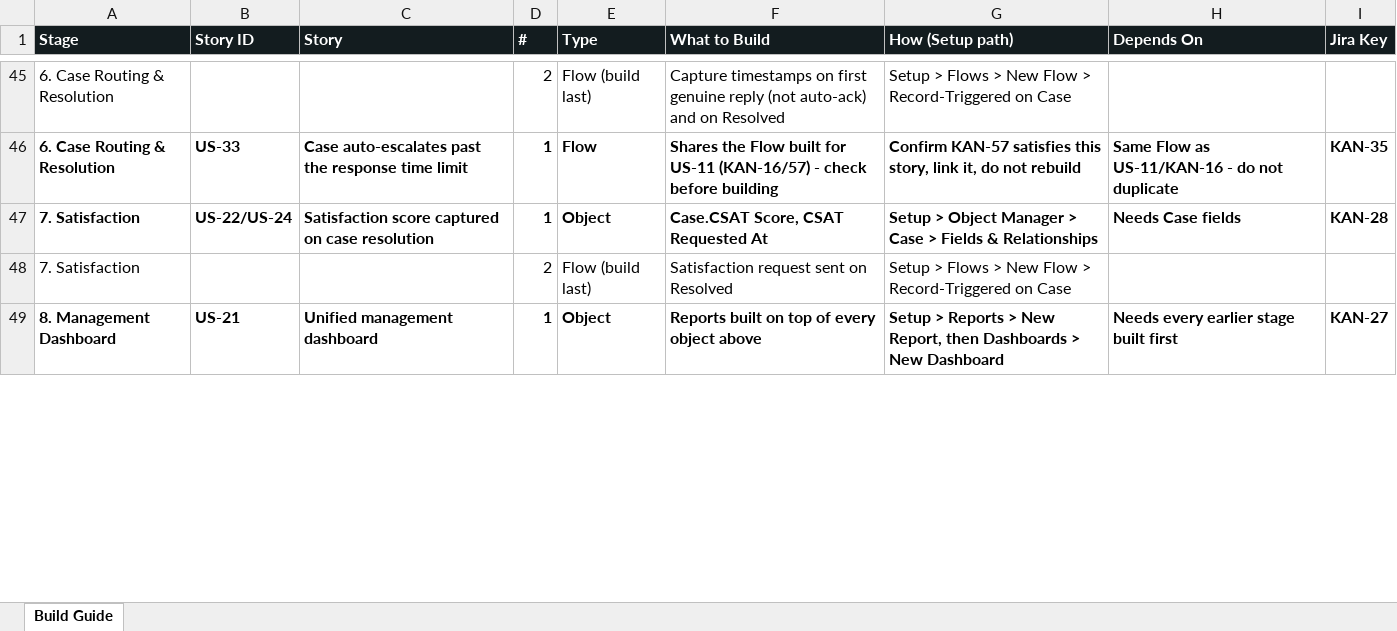
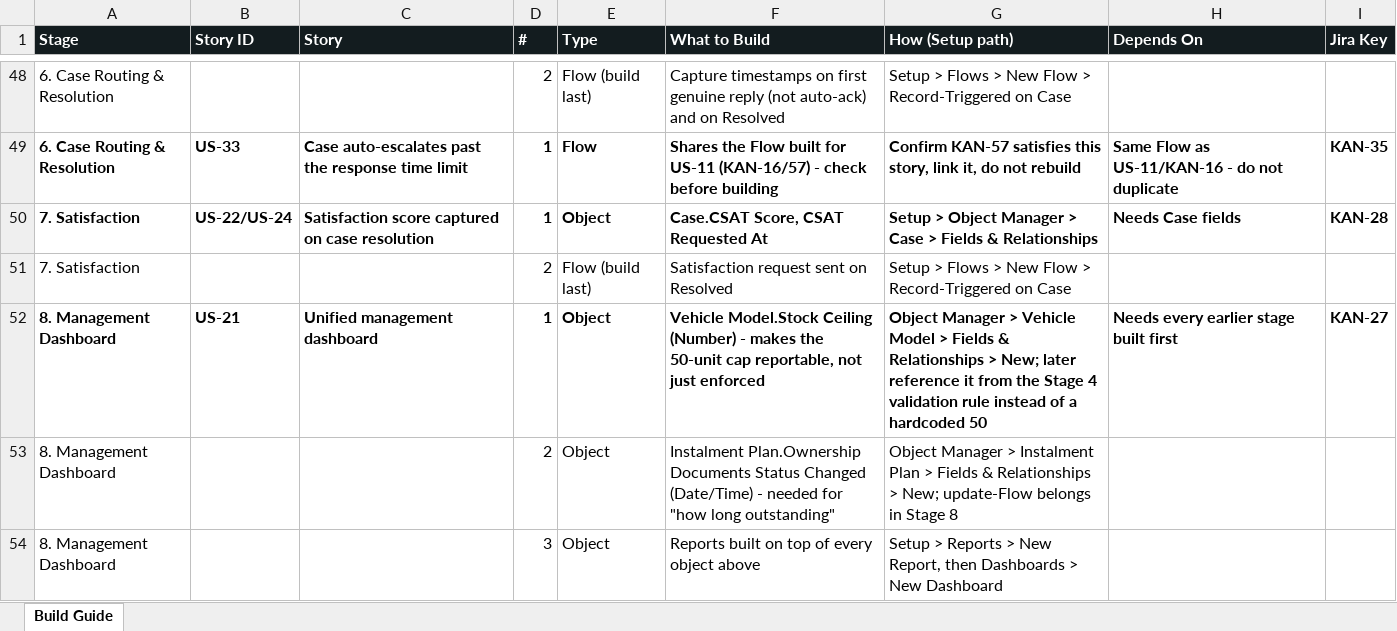
Before and after one commit to FirstVaryen/AutoDrive-Project-Build, an Excel workbook: AutoDrive_Build_Guide.xlsx, sheet Build Guide, drawn as a sheet; only a part is shown, gaps mark what is left out; values as stored, in another font and other column widths than the file's, no borders; addresses are those after the commit; the diff covers the shown part only; the diff names each change by its address in the sheet, - before the commit and + after, or states it on an @@ line.

```diff
--- a/AutoDrive_Build_Guide.xlsx (sheet Build Guide)
+++ b/AutoDrive_Build_Guide.xlsx (sheet Build Guide)
-F52 (What to Build): Reports built on top of every object above
+F52 (What to Build): Vehicle Model.Stock Ceiling (Number) - makes the 50-unit cap reportable, not just enforced
-G52 (How (Setup path)): Setup > Reports > New Report, then Dashboards > New Dashboard
+G52 (How (Setup path)): Object Manager > Vehicle Model > Fields & Relationships > New; later reference it from the Stage 4 validation rule instead of a hardcoded 50
+row 53: 8. Management Dashboard |  |  | 2 | Object | Instalment Plan.Ownership Documents Status Changed (Date/Time) - needed for "how long outstanding" | Object Manager > Instalment Plan > Fields & Relationships > New; update-Flow belongs in Stage 8
+row 54: 8. Management Dashboard |  |  | 3 | Object | Reports built on top of every object above | Setup > Reports > New Report, then Dashboards > New Dashboard
```
Also changed, not shown: 5 added rows and 1 edited cell elsewhere in this sheet, 20 other files.
